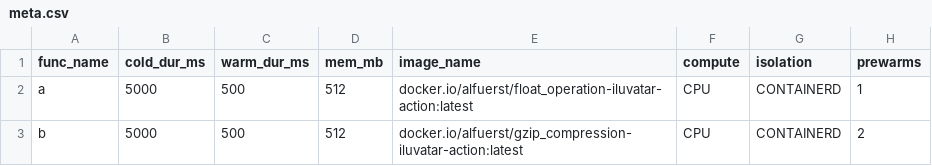
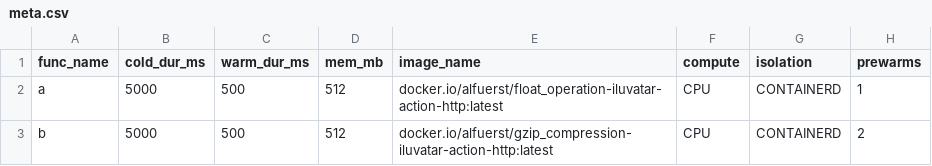
Before and after one commit to COS-IN/iluvatar-faas, a CSV file: src/Ilúvatar/docs/examples/basic-trace/meta.csv, drawn as a sheet.

Commit message:
fix broken tests, examples, etc
all seems to be working now

```diff
--- a/src/Ilúvatar/docs/examples/basic-trace/meta.csv
+++ b/src/Ilúvatar/docs/examples/basic-trace/meta.csv
@@ -1,3 +1,3 @@
 func_name,cold_dur_ms,warm_dur_ms,mem_mb,image_name,compute,isolation,prewarms
-a,5000,500,512,docker.io/alfuerst/float_operation-iluvatar-action:latest,CPU,CONTAINERD,1
-b,5000,500,512,docker.io/alfuerst/gzip_compression-iluvatar-action:latest,CPU,CONTAINERD,2
+a,5000,500,512,docker.io/alfuerst/float_operation-iluvatar-action-http:latest,CPU,CONTAINERD,1
+b,5000,500,512,docker.io/alfuerst/gzip_compression-iluvatar-action-http:latest,CPU,CONTAINERD,2
```
Also changed, not shown: 12 other files.
